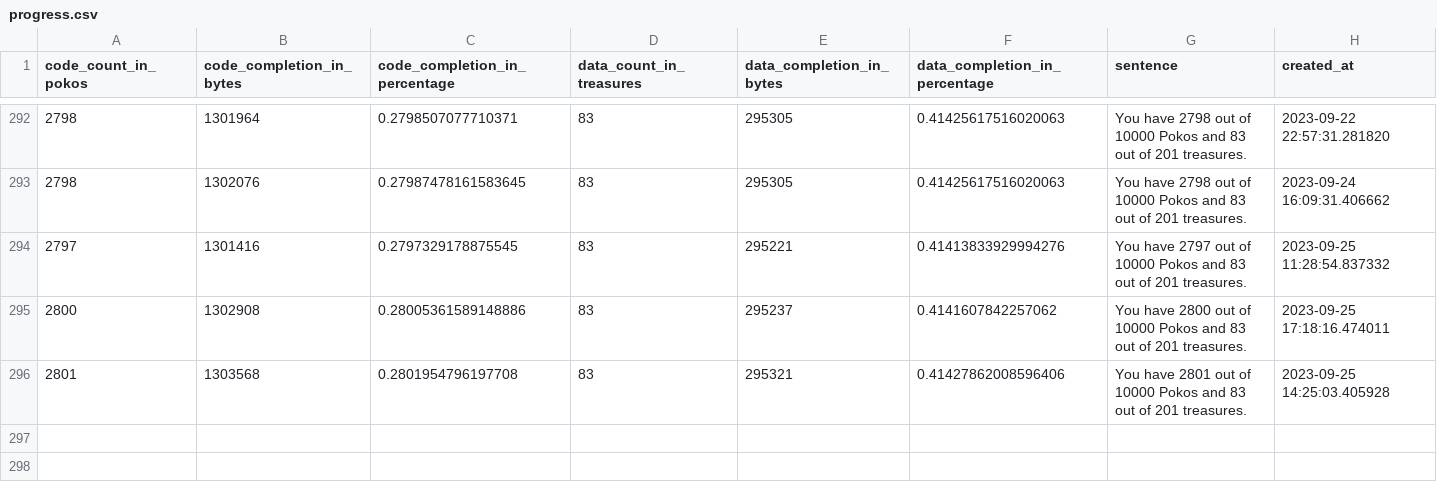
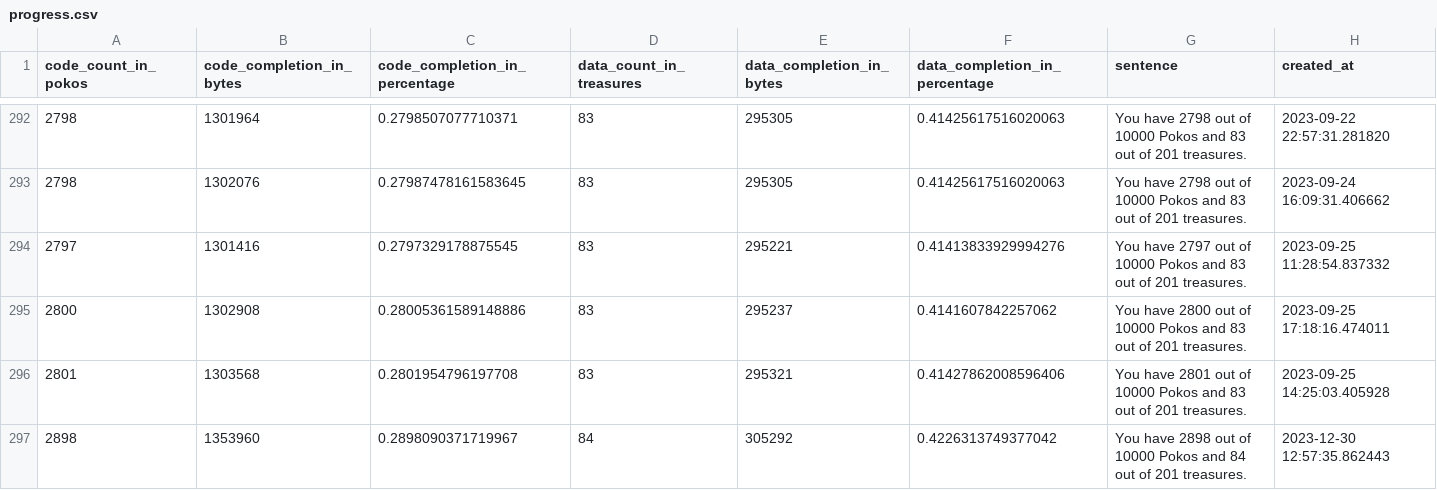
Before and after one commit to Ochrehorns/regrown2, a CSV file: tools/progress.csv, drawn as a sheet; only a part is shown, gaps mark what is left out.

Commit message:
assorted usuba progress

```diff
--- a/tools/progress.csv
+++ b/tools/progress.csv
@@ -591 +591,3 @@ You have 2800 out of 10000 Pokos and 83 out of 201 treasures.",2023-09-25 17:18:
 You have 2801 out of 10000 Pokos and 83 out of 201 treasures.",2023-09-25 14:25:03.405928
+2898,1353960,0.2898090371719967,84,305292,0.4226313749377042,"
+You have 2898 out of 10000 Pokos and 84 out of 201 treasures.",2023-12-30 12:57:35.862443
```
Also changed, not shown: 11 other files.
